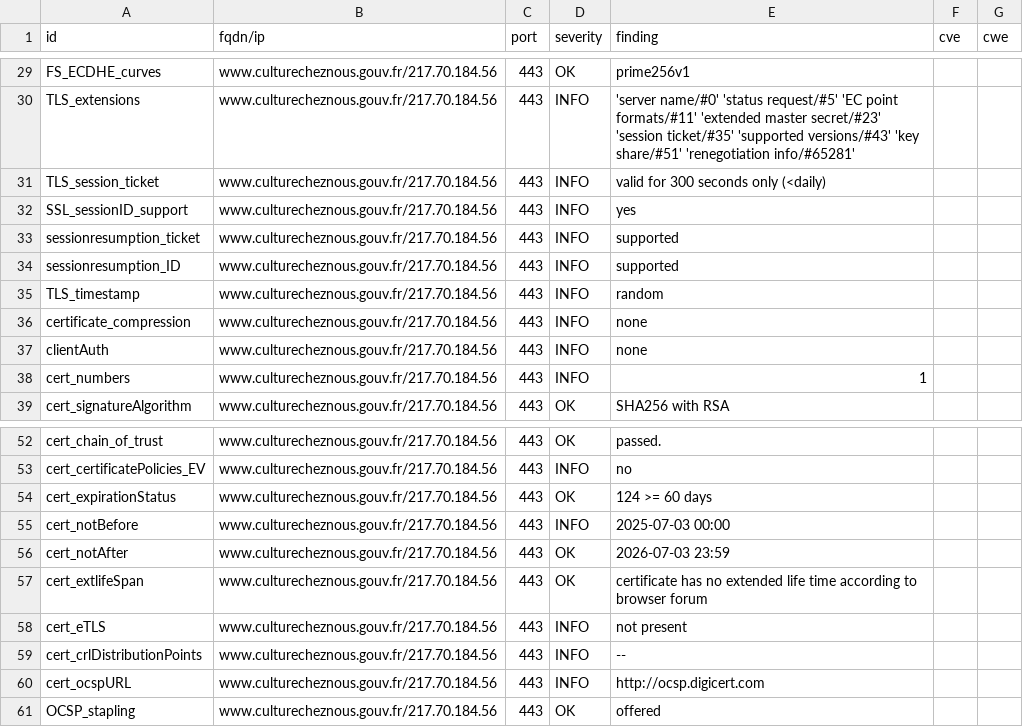
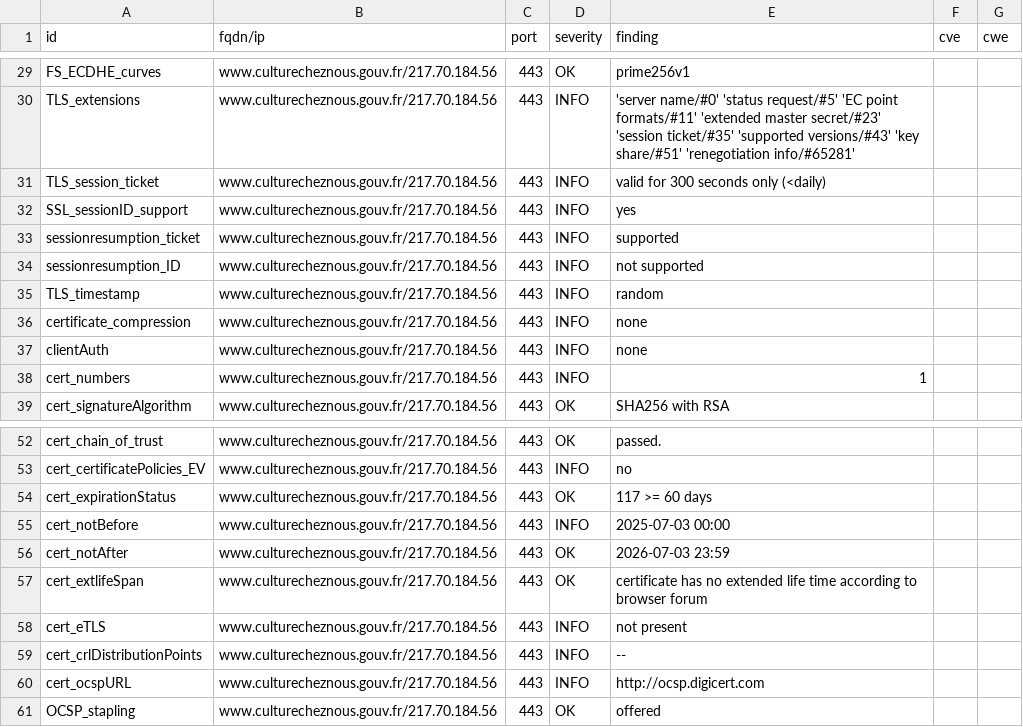
Before and after one commit to culturegouv/dashlord, a CSV file: results/aHR0cHM6Ly93d3cuY3VsdHVyZWNoZXpub3VzLmdvdXYuZnI=/testssl.csv, drawn as a sheet; only a part is shown, gaps mark what is left out.

```diff
--- a/results/aHR0cHM6Ly93d3cuY3VsdHVyZWNoZXpub3VzLmdvdXYuZnI=/testssl.csv
+++ b/results/aHR0cHM6Ly93d3cuY3VsdHVyZWNoZXpub3VzLmdvdXYuZnI=/testssl.csv
@@ -33,3 +33,3 @@
 "sessionresumption_ticket","www.culturecheznous.gouv.fr/217.70.184.56","443","INFO","supported","",""
-"sessionresumption_ID","www.culturecheznous.gouv.fr/217.70.184.56","443","INFO","supported","",""
+"sessionresumption_ID","www.culturecheznous.gouv.fr/217.70.184.56","443","INFO","not supported","",""
 "TLS_timestamp","www.culturecheznous.gouv.fr/217.70.184.56","443","INFO","random","",""
@@ -53,3 +53,3 @@
 "cert_certificatePolicies_EV","www.culturecheznous.gouv.fr/217.70.184.56","443","INFO","no","",""
-"cert_expirationStatus","www.culturecheznous.gouv.fr/217.70.184.56","443","OK","124 >= 60 days","",""
+"cert_expirationStatus","www.culturecheznous.gouv.fr/217.70.184.56","443","OK","117 >= 60 days","",""
 "cert_notBefore","www.culturecheznous.gouv.fr/217.70.184.56","443","INFO","2025-07-03 00:00","",""
```
Also changed, not shown: 9 other files.
